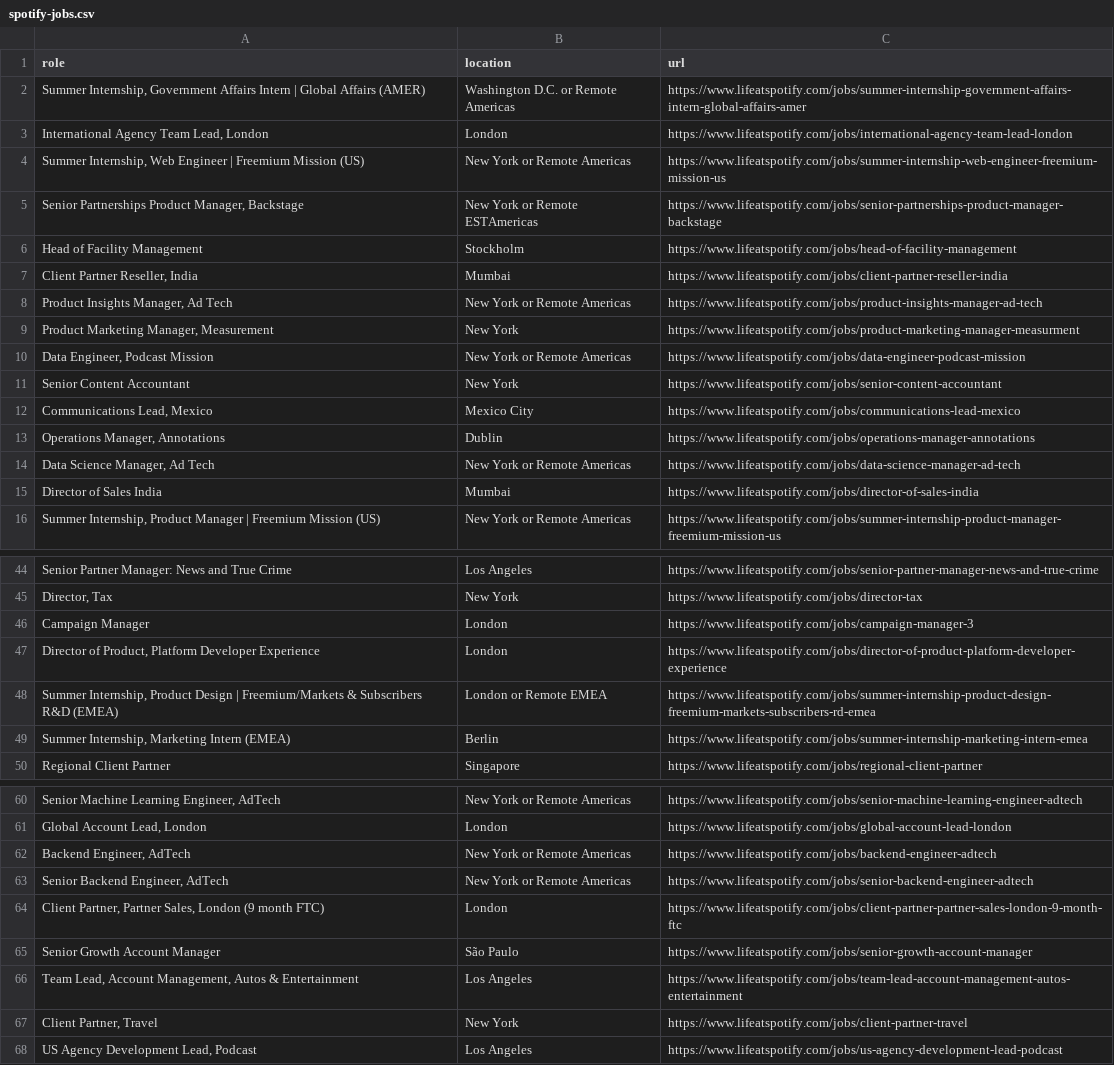
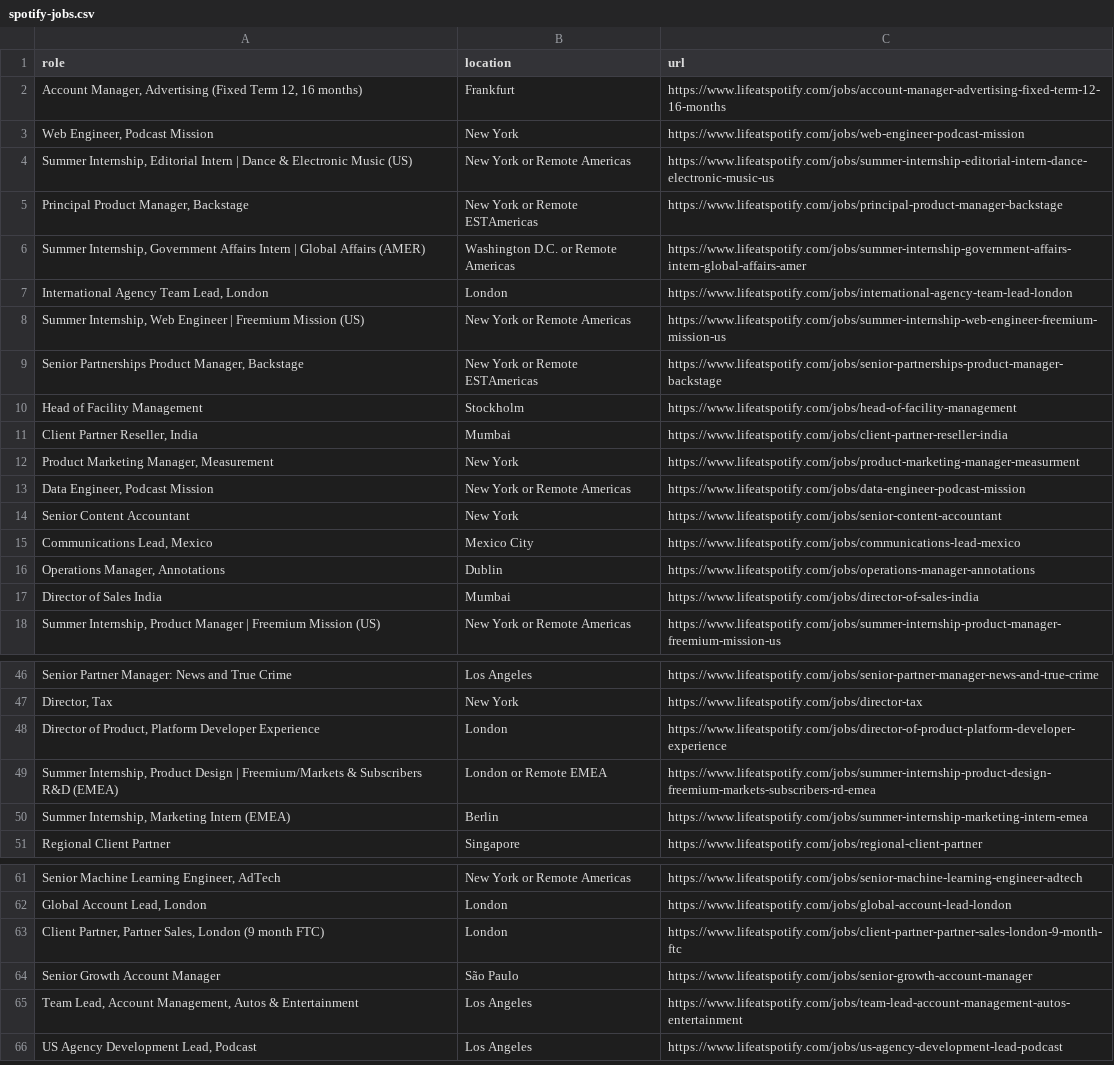
Before and after one commit to topefolorunso/scrape-job-sites, a CSV file: output_files/spotify-jobs.csv, drawn as a sheet; only a part is shown, gaps mark what is left out; removed rows and columns are numbered as before the commit, all else as after; the diff names each change by its address in the sheet, - before the commit and + after, or states it on an @@ line.

```diff
--- a/output_files/spotify-jobs.csv
+++ b/output_files/spotify-jobs.csv
+row 2: Account Manager, Advertising (Fixed Term 12, 16 months) | Frankfurt | https://www.lifeatspotify.com/jobs/account-manager-advertising-fixed-term-12-16-months
+row 3: Web Engineer, Podcast Mission | New York | https://www.lifeatspotify.com/jobs/web-engineer-podcast-mission
+row 4: Summer Internship, Editorial Intern | Dance & Electronic Music (US) | New York or Remote Americas | https://www.lifeatspotify.com/jobs/summer-internship-editorial-intern-dance-electronic-music-us
+row 5: Principal Product Manager, Backstage | New York or Remote ESTAmericas | https://www.lifeatspotify.com/jobs/principal-product-manager-backstage
-row 8: Product Insights Manager, Ad Tech | New York or Remote Americas | https://www.lifeatspotify.com/jobs/product-insights-manager-ad-tech
-row 14: Data Science Manager, Ad Tech | New York or Remote Americas | https://www.lifeatspotify.com/jobs/data-science-manager-ad-tech
-row 46: Campaign Manager | London | https://www.lifeatspotify.com/jobs/campaign-manager-3
-row 62: Backend Engineer, AdTech | New York or Remote Americas | https://www.lifeatspotify.com/jobs/backend-engineer-adtech
-row 63: Senior Backend Engineer, AdTech | New York or Remote Americas | https://www.lifeatspotify.com/jobs/senior-backend-engineer-adtech
-row 67: Client Partner, Travel | New York | https://www.lifeatspotify.com/jobs/client-partner-travel
```
Also changed, not shown: output_files/filtered_zalando-jobs.csv, output_files/zalando-jobs.csv.
